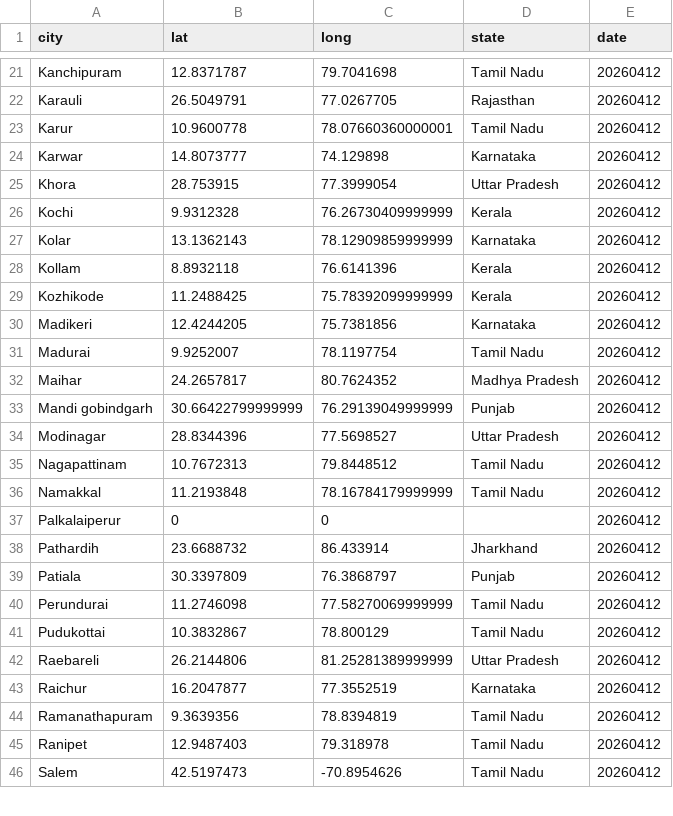
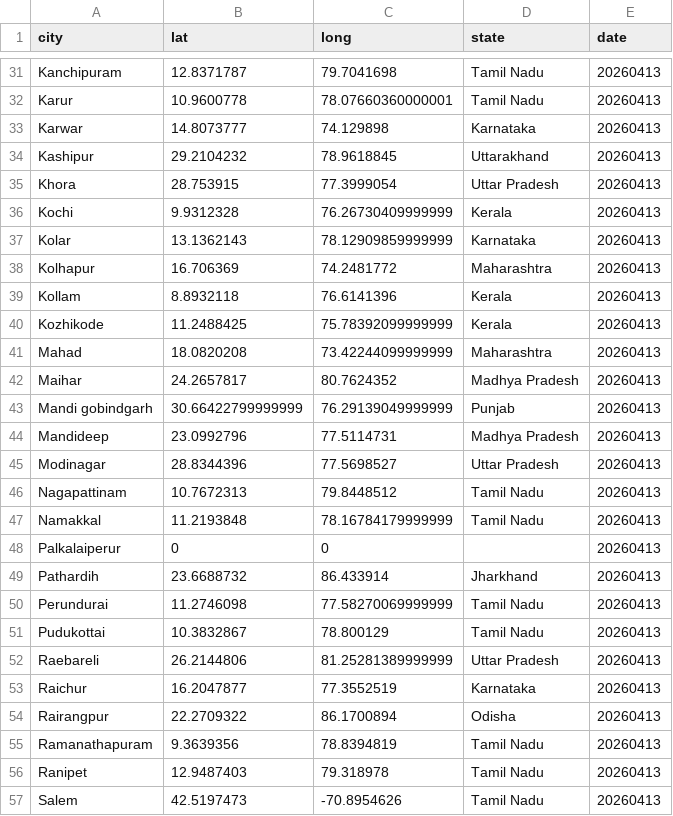
Before and after one commit to ShalakaS/autoupdating, a CSV file: no_data_cities.csv, drawn as a sheet; only a part is shown, gaps mark what is left out; removed rows and columns are numbered as before the commit, all else as after; the diff covers the shown part only; the diff names each change by its address in the sheet, - before the commit and + after, or states it on an @@ line.

```diff
--- a/no_data_cities.csv
+++ b/no_data_cities.csv
-E31 (date): 20260412
+E31 (date): 20260413
-row 22: Karauli | 26.5049791 | 77.0267705 | Rajasthan | 20260412
-E32:E33 (date): 20260412
+E32:E33 (date): 20260413
+row 34: Kashipur | 29.2104232 | 78.9618845 | Uttarakhand | 20260413
-E35:E37 (date): 20260412
+E35:E37 (date): 20260413
+row 38: Kolhapur | 16.706369 | 74.2481772 | Maharashtra | 20260413
-E39:E40 (date): 20260412
+E39:E40 (date): 20260413
-row 30: Madikeri | 12.4244205 | 75.7381856 | Karnataka | 20260412
-row 31: Madurai | 9.9252007 | 78.1197754 | Tamil Nadu | 20260412
+row 41: Mahad | 18.0820208 | 73.42244099999999 | Maharashtra | 20260413
-E42:E43 (date): 20260412
+E42:E43 (date): 20260413
+row 44: Mandideep | 23.0992796 | 77.5114731 | Madhya Pradesh | 20260413
-E45:E49 (date): 20260412
+E45:E49 (date): 20260413
-row 39: Patiala | 30.3397809 | 76.3868797 | Punjab | 20260412
-E50:E53 (date): 20260412
+E50:E53 (date): 20260413
+row 54: Rairangpur | 22.2709322 | 86.1700894 | Odisha | 20260413
-E55:E57 (date): 20260412
+E55:E57 (date): 20260413
```
Also changed, not shown: 13 added rows and 28 edited cells elsewhere in this file, 5 other files.
